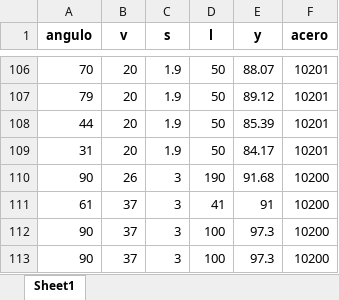
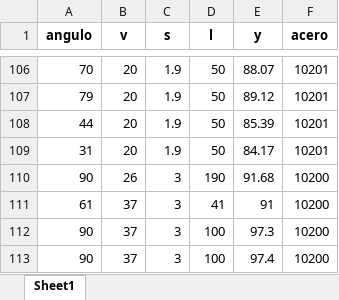
Before and after one commit to Jhon3049/Machine_Plegadora, an Excel workbook: data_base.xlsx, sheet Sheet1, drawn as a sheet; only a part is shown, gaps mark what is left out; values as stored, in another font and other column widths than the file's, no borders; the diff names each change by its address in the sheet, - before the commit and + after, or states it on an @@ line.

Commit message:
Actualización automática desde Streamlit

```diff
--- a/data_base.xlsx (sheet Sheet1)
+++ b/data_base.xlsx (sheet Sheet1)
-E113 (y): 97.3
+E113 (y): 97.4
```
